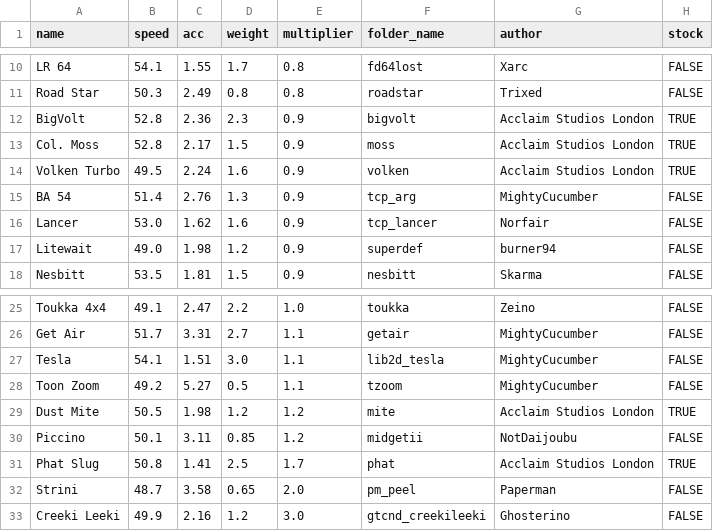
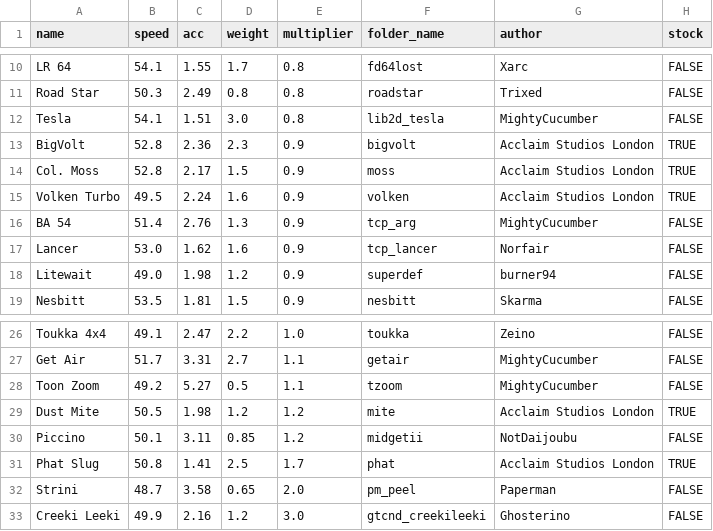
Before and after one commit to Re-Volt-America/RVA-Data, a CSV file: models/cars/rookie.csv, drawn as a sheet; only a part is shown, gaps mark what is left out; removed rows and columns are numbered as before the commit, all else as after; the diff names each change by its address in the sheet, - before the commit and + after, or states it on an @@ line.

Commit message:
Nerf Tesla (rookie) and minor fixes
- Rookie:
Tesla: 1.1 -> 0.8

```diff
--- a/models/cars/rookie.csv
+++ b/models/cars/rookie.csv
+row 12: Tesla | 54.1 | 1.51 | 3.0 | 0.8 | lib2d_tesla | MightyCucumber | FALSE
-row 27: Tesla | 54.1 | 1.51 | 3.0 | 1.1 | lib2d_tesla | MightyCucumber | FALSE
```
Also changed, not shown: models/cars/pro.csv, models/cars/super-pro.csv.
